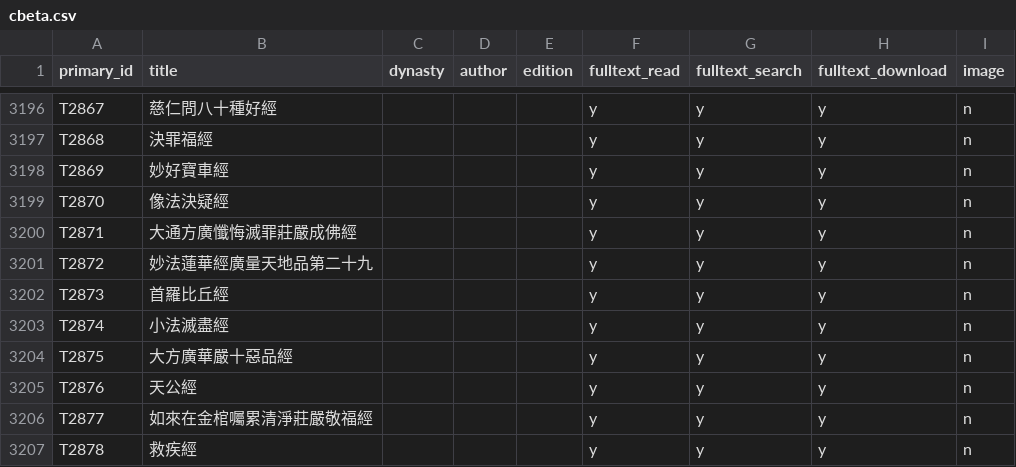
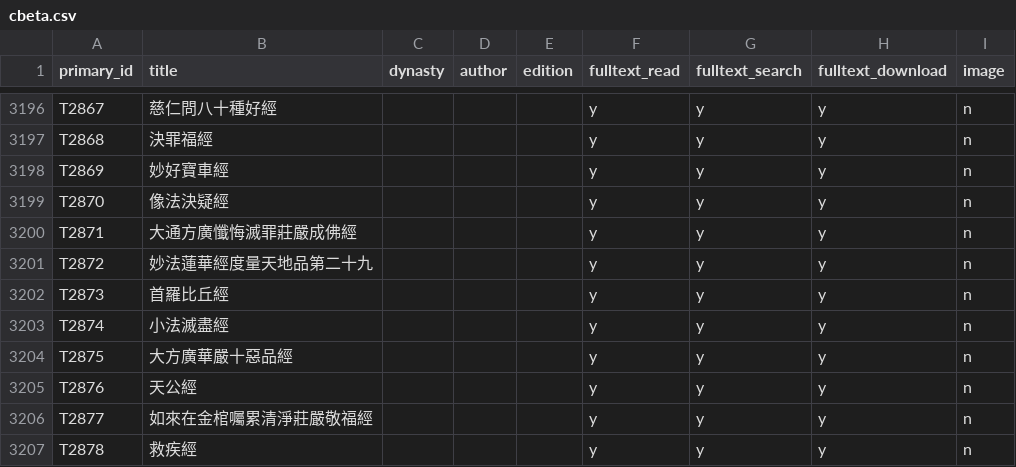
Before and after one commit to DILA-edu/cbeta-metadata, a CSV file: textref/cbeta.csv, drawn as a sheet; only a part is shown, gaps mark what is left out.

```diff
--- a/textref/cbeta.csv
+++ b/textref/cbeta.csv
@@ -3200,3 +3200,3 @@ T2870,像法決疑經,,,,y,y,y,n
 T2871,大通方廣懺悔滅罪莊嚴成佛經,,,,y,y,y,n
-T2872,妙法蓮華經廣量天地品第二十九,,,,y,y,y,n
+T2872,妙法蓮華經度量天地品第二十九,,,,y,y,y,n
 T2873,首羅比丘經,,,,y,y,y,n
```
Also changed, not shown: titles/all-title-byline.csv, titles/titles-by-canon/T.csv, 2 other files.
